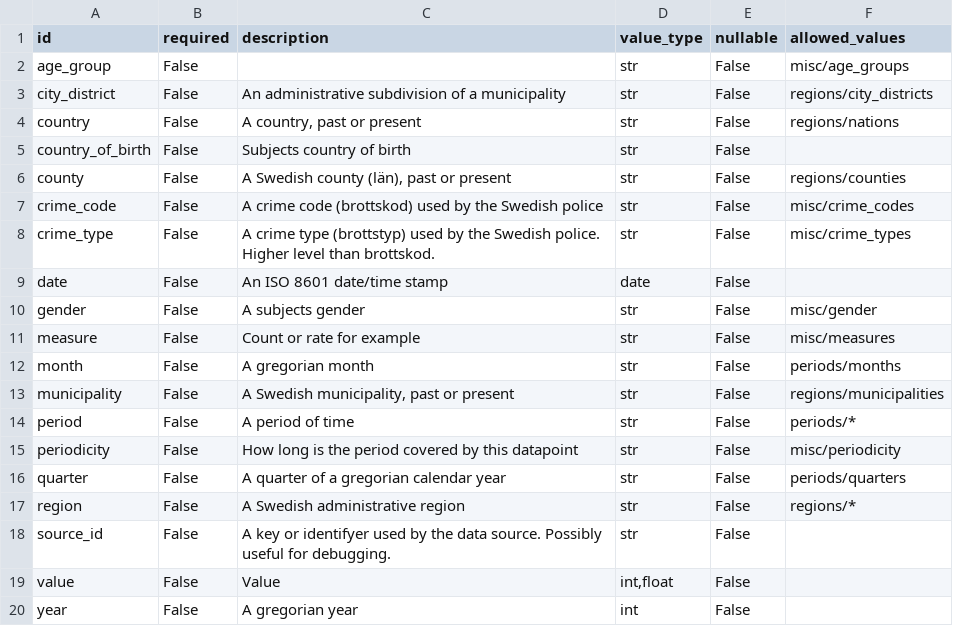
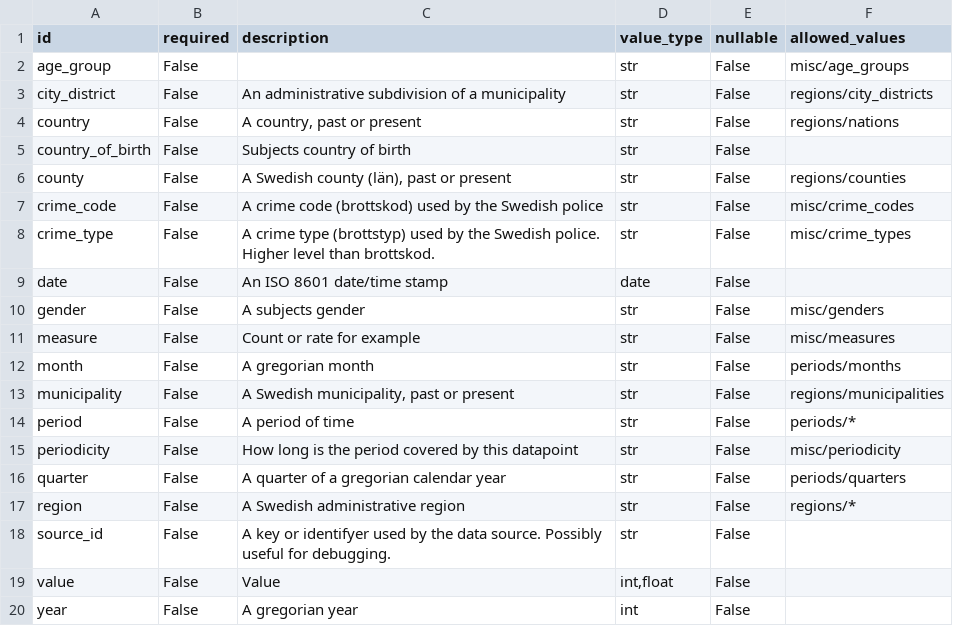
Before and after one commit to marple-newsrobot/marple-datatypes, a CSV file: datatypes.csv, drawn as a sheet.

```diff
--- a/datatypes.csv
+++ b/datatypes.csv
@@ -9,3 +9,3 @@ crime_type,False,A crime type (brottstyp) used by the Swedish police. Higher lev
 date,False,An ISO 8601 date/time stamp,date,False,
-gender,False,A subjects gender,str,False,misc/gender
+gender,False,A subjects gender,str,False,misc/genders
 measure,False,Count or rate for example,str,False,misc/measures
```
Also changed, not shown: misc/age_groups.csv, misc/genders.csv.
